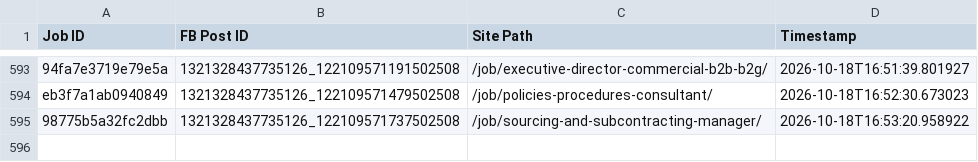
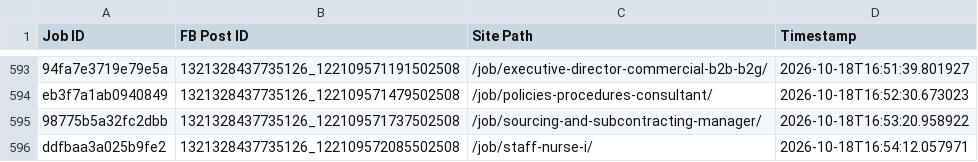
Before and after one commit to paulinepule2000/sa-sm, a CSV file: fb_posted_saudi_arabia.csv, drawn as a sheet; only a part is shown, gaps mark what is left out.

```diff
--- a/fb_posted_saudi_arabia.csv
+++ b/fb_posted_saudi_arabia.csv
@@ -595 +595,2 @@ eb3f7a1ab0940849,1321328437735126_122109571479502508,/job/policies-procedures-co
 98775b5a32fc2dbb,1321328437735126_122109571737502508,/job/sourcing-and-subcontracting-manager/,2026-10-18T16:53:20.958922
+ddfbaa3a025b9fe2,1321328437735126_122109572085502508,/job/staff-nurse-i/,2026-10-18T16:54:12.057971
```
